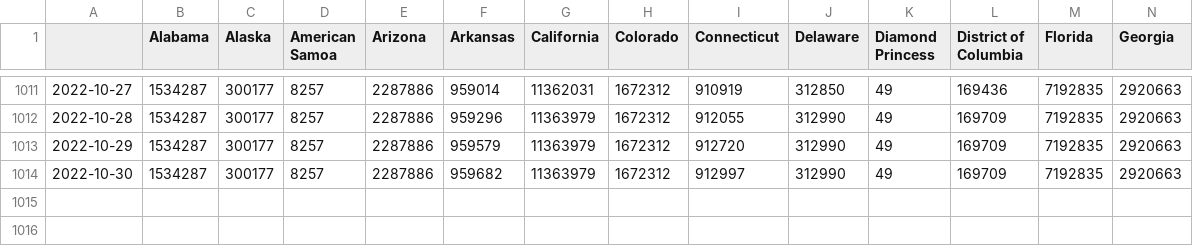
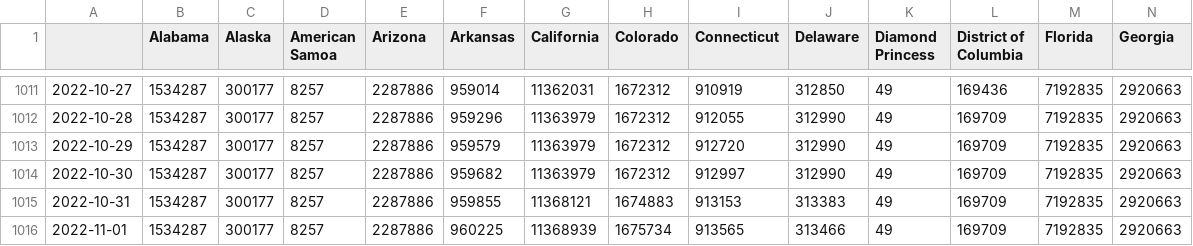
Before and after one commit to BrianLDev/Covid19_Analytics, a CSV file: Datasets/JH/jh_hist_usstates_cases.csv, drawn as a sheet; only a part is shown, gaps mark what is left out; rows hold the shown columns only; the diff names each change by its address in the sheet, - before the commit and + after, or states it on an @@ line.

```diff
--- a/Datasets/JH/jh_hist_usstates_cases.csv
+++ b/Datasets/JH/jh_hist_usstates_cases.csv
+row 1015: 2022-10-31 | 1534287 | 300177 | 8257 | 2287886 | 959855 | 11368121 | 1674883 | 913153 | 313383 | 49 | 169709 | 7192835 | 2920663
+row 1016: 2022-11-01 | 1534287 | 300177 | 8257 | 2287886 | 960225 | 11368939 | 1675734 | 913565 | 313466 | 49 | 169709 | 7192835 | 2920663
```
Also changed, not shown: Datasets/JH/jh_hist_countries_deaths.csv, Datasets/JH/jh_hist_usstates_cases_pct.csv, 18 other files.
